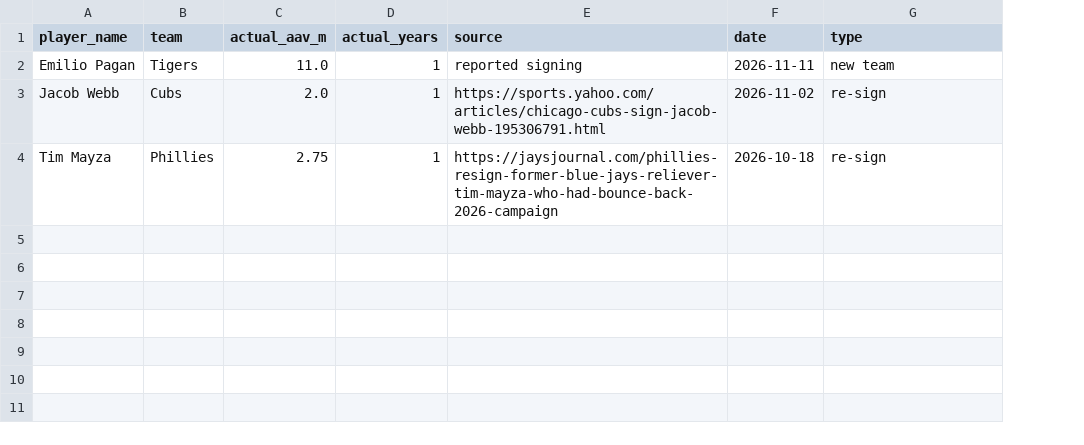
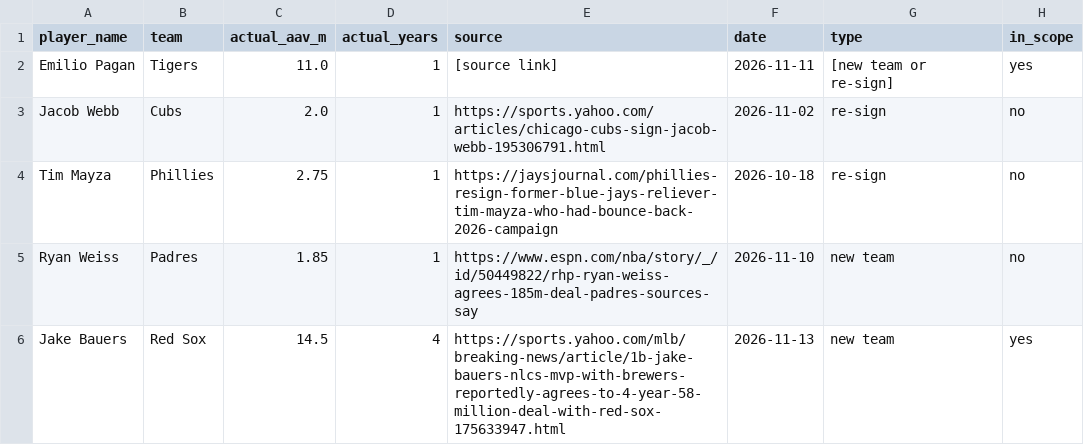
Before and after one commit to jpascarella17/fa-contract-model, a CSV file: outputs/signings_tracker.csv, drawn as a sheet; the diff names each change by its address in the sheet, - before the commit and + after, or states it on an @@ line.

Commit message:
Add Jake Bauers to signings tracker

```diff
--- a/outputs/signings_tracker.csv
+++ b/outputs/signings_tracker.csv
+column H (in_scope), rows 2-4: yes | no | no
-E2 (source): reported signing
+E2 (source): [source link]
-G2 (type): new team
+G2 (type): [new team or re-sign]
+row 5: Ryan Weiss | Padres | 1.85 | 1 | https://www.espn.com/nba/story/_/id/50449822/rhp-ryan-weiss-agrees-185m-deal-padres-sources-say | 2026-11-10 | new team | no
+row 6: Jake Bauers | Red Sox | 14.5 | 4 | https://sports.yahoo.com/mlb/breaking-news/article/1b-jake-bauers-nlcs-mvp-with-brewers-reportedly-agrees-to-4-year-58-million-deal-with-red-sox-175633947.html | 2026-11-13 | new team | yes
```
Also changed, not shown: 1 other file.
